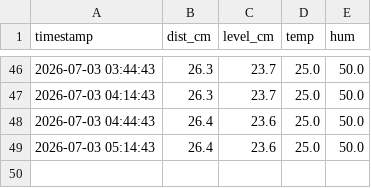
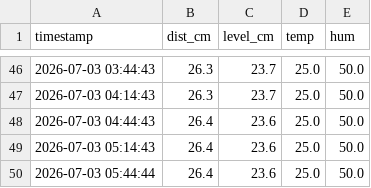
Before and after one commit to joyfullkokura/tanbo_app, a CSV file: water_history.csv, drawn as a sheet; only a part is shown, gaps mark what is left out; the diff names each change by its address in the sheet, - before the commit and + after, or states it on an @@ line.

Commit message:
Auto-update: 2026-07-03 05:44:44

```diff
--- a/water_history.csv
+++ b/water_history.csv
+row 50: 2026-07-03 05:44:44 | 26.4 | 23.6 | 25.0 | 50.0
```
